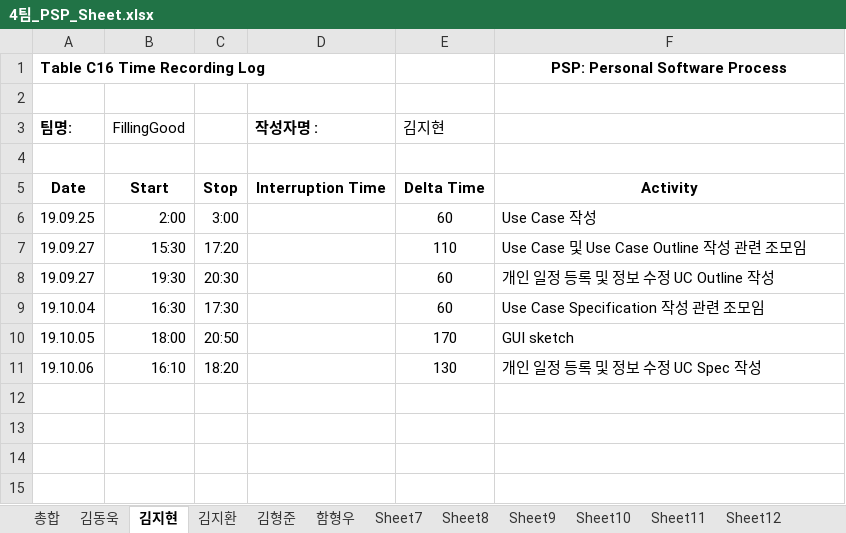
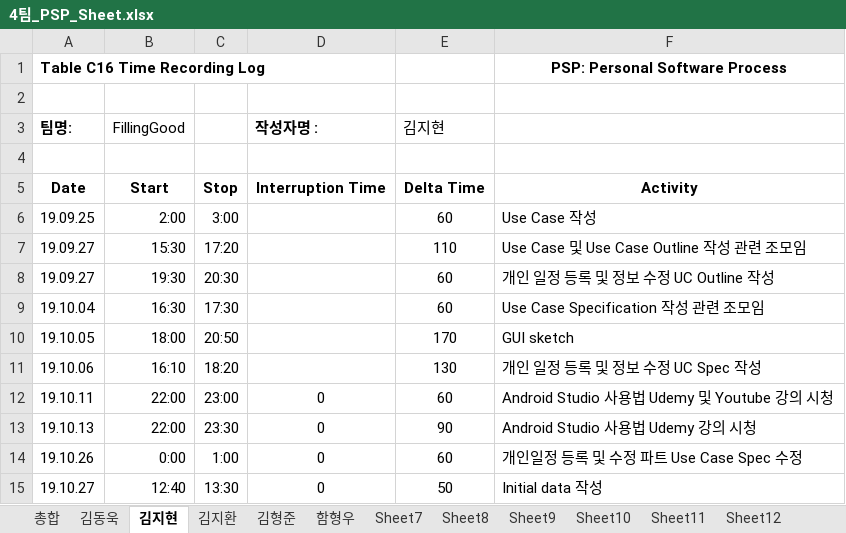
Before and after one commit to 7hong13/FillingGood, an Excel workbook: 4팀_PSP_Sheet.xlsx, sheet 김지현, drawn as a sheet; values as stored, in another font and other column widths than the file's, no borders; the diff names each change by its address in the sheet, - before the commit and + after, or states it on an @@ line.

Commit message:
10.27 PSP(김지현) 수정

```diff
--- a/4팀_PSP_Sheet.xlsx (sheet 김지현)
+++ b/4팀_PSP_Sheet.xlsx (sheet 김지현)
+row 12: 19.10.11 | 22:00 | 23:00 | 0 | 60 | Android Studio 사용법 Udemy 및 Youtube 강의 시청
+row 13: 19.10.13 | 22:00 | 23:30 | 0 | 90 | Android Studio 사용법 Udemy 강의 시청
+row 14: 19.10.26 | 0:00 | 1:00 | 0 | 60 | 개인일정 등록 및 수정 파트 Use Case Spec 수정
+row 15: 19.10.27 | 12:40 | 13:30 | 0 | 50 | Initial data 작성
```
